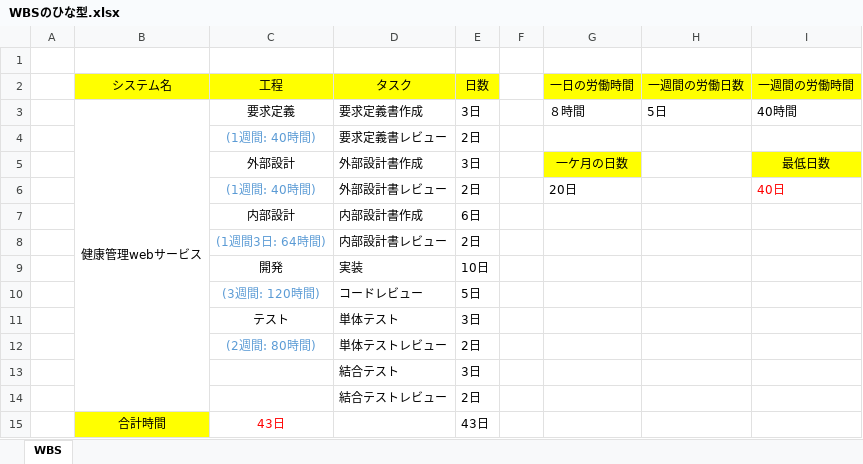
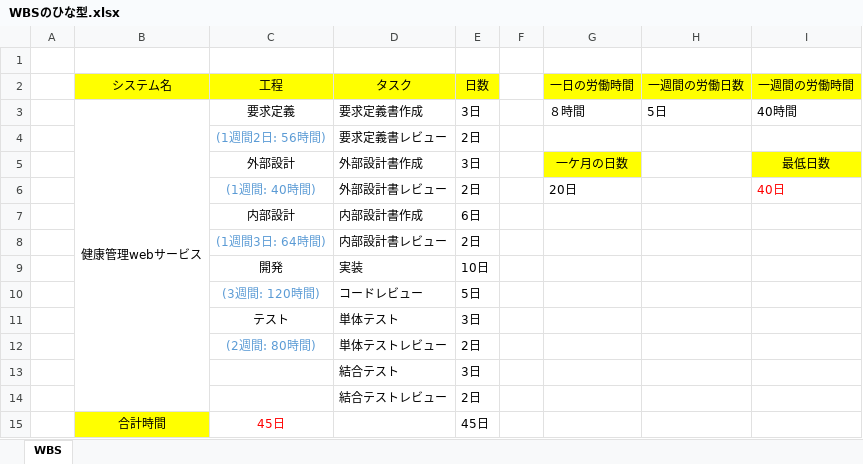
Before and after one commit to oca-takuto/Develop_Mehods, an Excel workbook: WBSのひな型.xlsx, sheet WBS, drawn as a sheet; values as stored, in another font and other column widths than the file's, no borders; the diff names each change by its address in the sheet, - before the commit and + after, or states it on an @@ line.

```diff
--- a/WBSのひな型.xlsx (sheet WBS)
+++ b/WBSのひな型.xlsx (sheet WBS)
-C4 (工程): (1週間: 40時間)
+C4 (工程): (1週間2日: 56時間)
-C15 (工程): 43日
+C15 (工程): 45日
-E15 (日数): 43日
+E15 (日数): 45日
```
Also changed, not shown: 1 other file.
